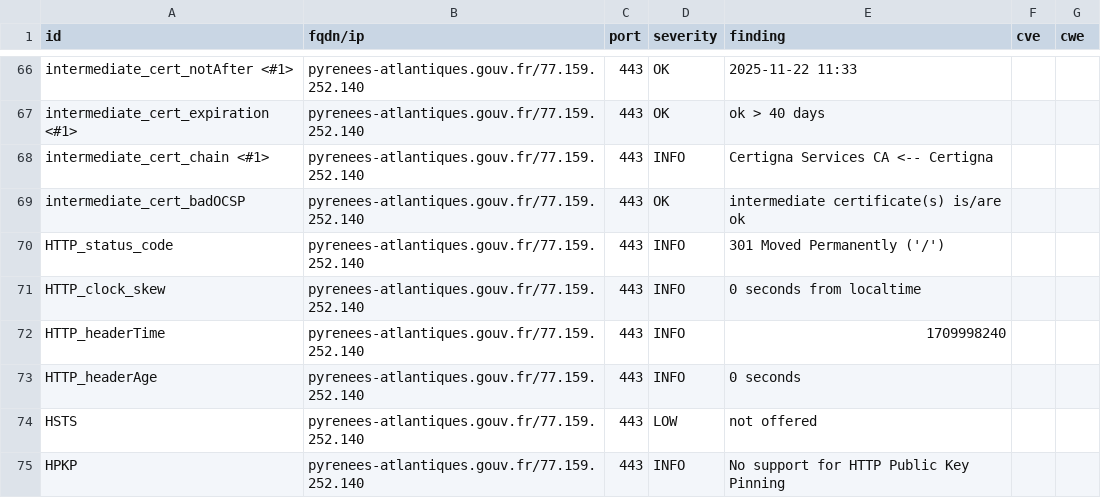
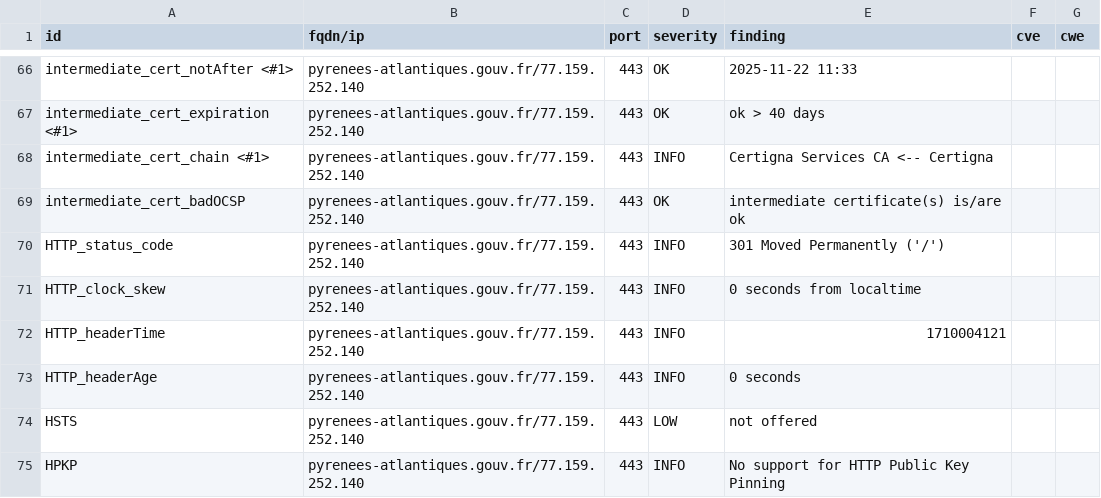
Before and after one commit to GKO-org/dashlordPrd8, a CSV file: results/aHR0cHM6Ly9weXJlbmVlcy1hdGxhbnRpcXVlcy5nb3V2LmZy/testssl.csv, drawn as a sheet; only a part is shown, gaps mark what is left out.

```diff
--- a/results/aHR0cHM6Ly9weXJlbmVlcy1hdGxhbnRpcXVlcy5nb3V2LmZy/testssl.csv
+++ b/results/aHR0cHM6Ly9weXJlbmVlcy1hdGxhbnRpcXVlcy5nb3V2LmZy/testssl.csv
@@ -71,3 +71,3 @@
 "HTTP_clock_skew","pyrenees-atlantiques.gouv.fr/77.159.252.140","443","INFO","0 seconds from localtime","",""
-"HTTP_headerTime","pyrenees-atlantiques.gouv.fr/77.159.252.140","443","INFO","1709998240","",""
+"HTTP_headerTime","pyrenees-atlantiques.gouv.fr/77.159.252.140","443","INFO","1710004121","",""
 "HTTP_headerAge","pyrenees-atlantiques.gouv.fr/77.159.252.140","443","INFO","0 seconds","",""
```
Also changed, not shown: 8 other files.
